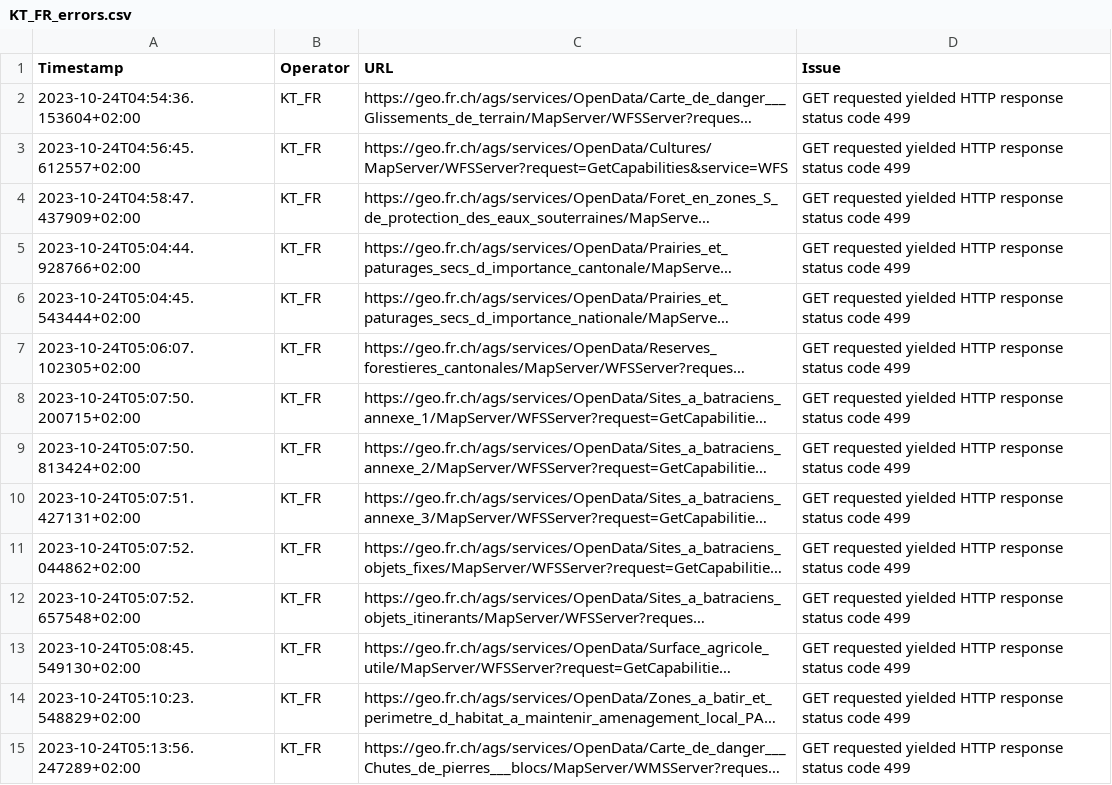
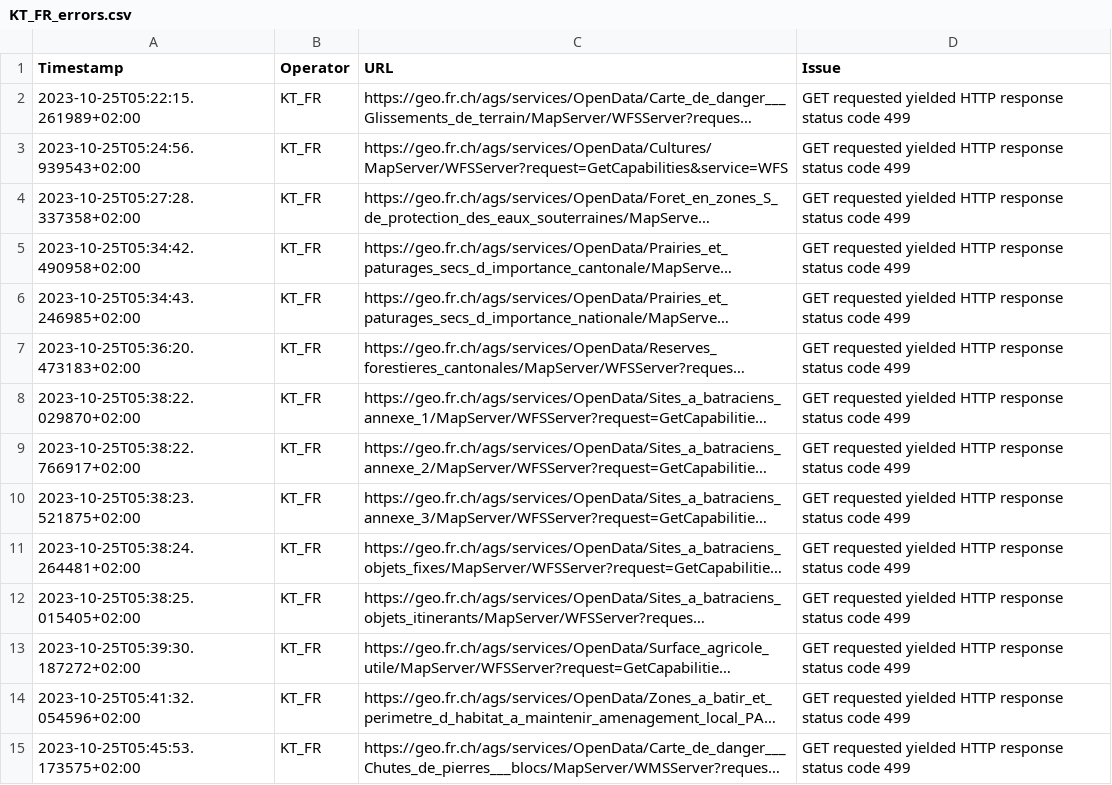
Before and after one commit to FHNW-IVGI/Geoharvester, a CSV file: scraper/tools/KT_FR_errors.csv, drawn as a sheet; only a part is shown; long unchanged cells end in …; the diff covers the shown part only; the diff names each change by its address in the sheet, - before the commit and + after, or states it on an @@ line.

```diff
--- a/scraper/tools/KT_FR_errors.csv
+++ b/scraper/tools/KT_FR_errors.csv
-A2 (Timestamp): 2023-10-24T04:54:36.153604+02:00
+A2 (Timestamp): 2023-10-25T05:22:15.261989+02:00
-A3 (Timestamp): 2023-10-24T04:56:45.612557+02:00
+A3 (Timestamp): 2023-10-25T05:24:56.939543+02:00
-A4 (Timestamp): 2023-10-24T04:58:47.437909+02:00
+A4 (Timestamp): 2023-10-25T05:27:28.337358+02:00
-A5 (Timestamp): 2023-10-24T05:04:44.928766+02:00
+A5 (Timestamp): 2023-10-25T05:34:42.490958+02:00
-A6 (Timestamp): 2023-10-24T05:04:45.543444+02:00
+A6 (Timestamp): 2023-10-25T05:34:43.246985+02:00
-A7 (Timestamp): 2023-10-24T05:06:07.102305+02:00
+A7 (Timestamp): 2023-10-25T05:36:20.473183+02:00
-A8 (Timestamp): 2023-10-24T05:07:50.200715+02:00
+A8 (Timestamp): 2023-10-25T05:38:22.029870+02:00
-A9 (Timestamp): 2023-10-24T05:07:50.813424+02:00
+A9 (Timestamp): 2023-10-25T05:38:22.766917+02:00
-A10 (Timestamp): 2023-10-24T05:07:51.427131+02:00
+A10 (Timestamp): 2023-10-25T05:38:23.521875+02:00
-A11 (Timestamp): 2023-10-24T05:07:52.044862+02:00
+A11 (Timestamp): 2023-10-25T05:38:24.264481+02:00
-A12 (Timestamp): 2023-10-24T05:07:52.657548+02:00
+A12 (Timestamp): 2023-10-25T05:38:25.015405+02:00
-A13 (Timestamp): 2023-10-24T05:08:45.549130+02:00
+A13 (Timestamp): 2023-10-25T05:39:30.187272+02:00
-A14 (Timestamp): 2023-10-24T05:10:23.548829+02:00
+A14 (Timestamp): 2023-10-25T05:41:32.054596+02:00
-A15 (Timestamp): 2023-10-24T05:13:56.247289+02:00
+A15 (Timestamp): 2023-10-25T05:45:53.173575+02:00
```
Also changed, not shown: 16 edited cells elsewhere in this file, scraper/tools/KT_BL_errors.csv, scraper/tools/KT_GE_errors.csv, 5 other files.
